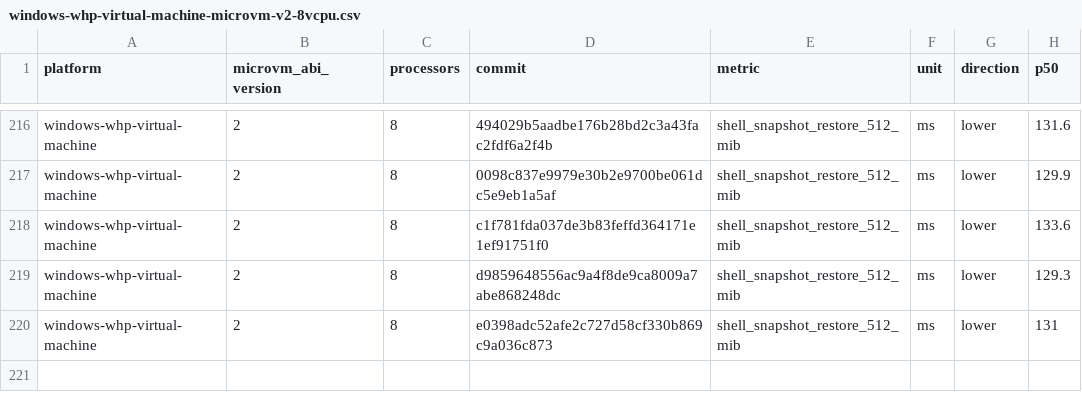
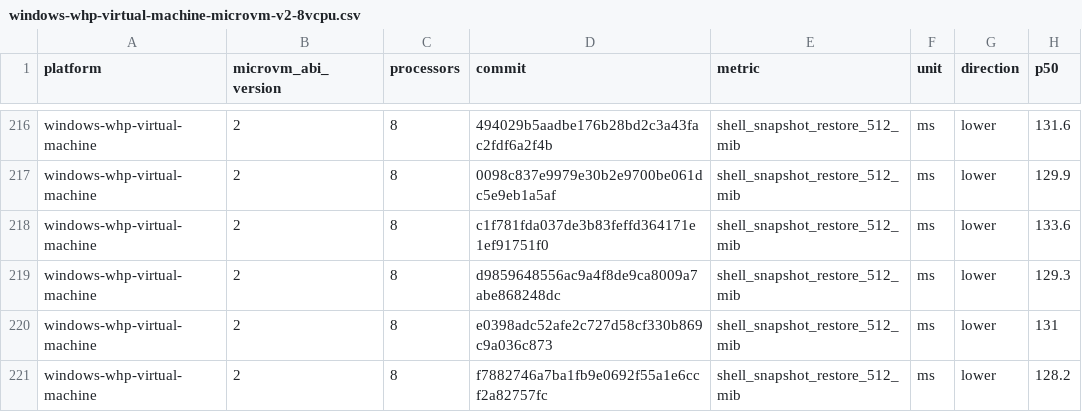
Before and after one commit to 56steve/nvx, a CSV file: data/windows-whp-virtual-machine-microvm-v2-8vcpu.csv, drawn as a sheet; only a part is shown, gaps mark what is left out.

```diff
--- a/data/windows-whp-virtual-machine-microvm-v2-8vcpu.csv
+++ b/data/windows-whp-virtual-machine-microvm-v2-8vcpu.csv
@@ -220 +220,2 @@ windows-whp-virtual-machine,2,8,d9859648556ac9a4f8de9ca8009a7abe868248dc,shell_s
 windows-whp-virtual-machine,2,8,e0398adc52afe2c727d58cf330b869c9a036c873,shell_snapshot_restore_512_mib,ms,lower,131
+windows-whp-virtual-machine,2,8,f7882746a7ba1fb9e0692f55a1e6ccf2a82757fc,shell_snapshot_restore_512_mib,ms,lower,128.2
```
Also changed, not shown: data/linux-kvm-virtual-machine-microvm-v2-1vcpu.csv, data/linux-mshv-virtual-machine-microvm-v2-1vcpu.csv, 9 other files.
